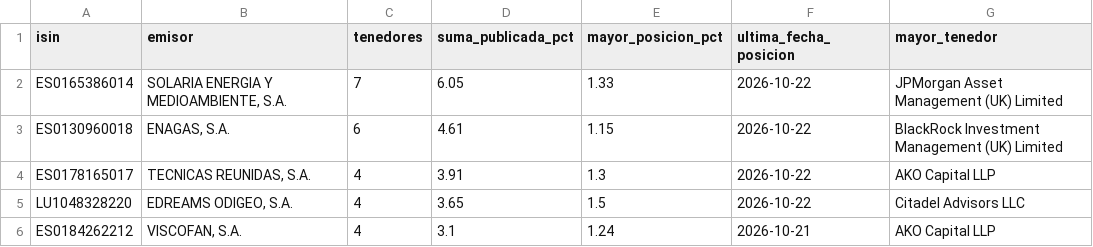
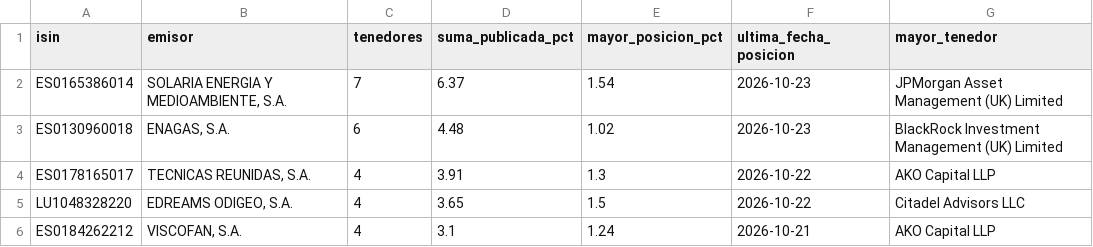
Before and after one commit to elespeculador-datos/ifg, a CSV file: docs/cortos/datos/resumen_emisores.csv, drawn as a sheet; only a part is shown.

```diff
--- a/docs/cortos/datos/resumen_emisores.csv
+++ b/docs/cortos/datos/resumen_emisores.csv
@@ -1,4 +1,4 @@
 isin,emisor,tenedores,suma_publicada_pct,mayor_posicion_pct,ultima_fecha_posicion,mayor_tenedor
-ES0165386014,"SOLARIA ENERGIA Y MEDIOAMBIENTE, S.A.",7,6.05,1.33,2026-10-22,JPMorgan Asset Management (UK) Limited
-ES0130960018,"ENAGAS, S.A.",6,4.61,1.15,2026-10-22,BlackRock Investment Management (UK) Limited
+ES0165386014,"SOLARIA ENERGIA Y MEDIOAMBIENTE, S.A.",7,6.37,1.54,2026-10-23,JPMorgan Asset Management (UK) Limited
+ES0130960018,"ENAGAS, S.A.",6,4.48,1.02,2026-10-23,BlackRock Investment Management (UK) Limited
 ES0178165017,"TECNICAS REUNIDAS, S.A.",4,3.91,1.3,2026-10-22,AKO Capital LLP
```
Also changed, not shown: docs/cortos/datos/cambios.csv, docs/cortos/datos/historial_cambios.csv, 6 other files.
